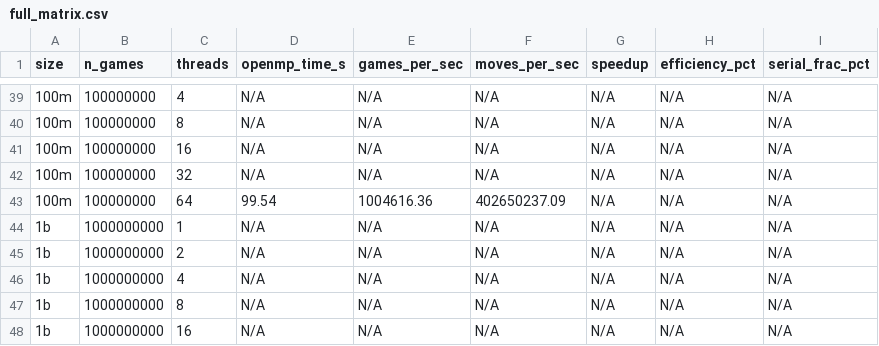
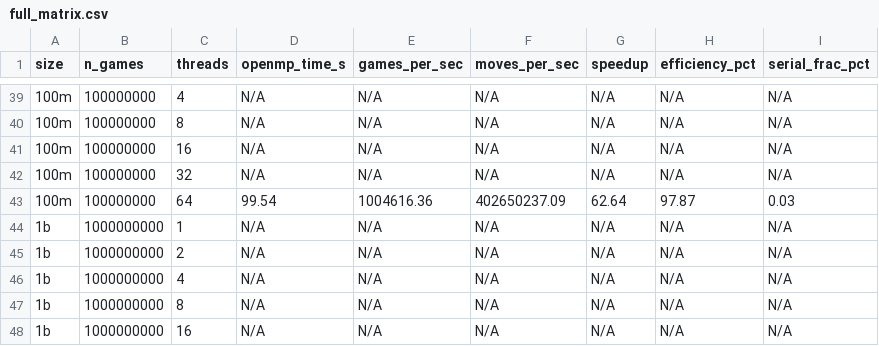
Before and after one commit to JBarmada/EE451-Chess-Sim-Final-Proj, a CSV file: results/cpu_serial/2026-04-20_213206/csv/full_matrix.csv, drawn as a sheet; only a part is shown, gaps mark what is left out; the diff covers the shown part only.

```diff
--- a/results/cpu_serial/2026-04-20_213206/csv/full_matrix.csv
+++ b/results/cpu_serial/2026-04-20_213206/csv/full_matrix.csv
@@ -42,3 +42,3 @@ size,n_games,threads,openmp_time_s,games_per_sec,moves_per_sec,speedup,efficienc
 100m,100000000,32,N/A,N/A,N/A,N/A,N/A,N/A
-100m,100000000,64,99.54,1004616.36,402650237.09,N/A,N/A,N/A
+100m,100000000,64,99.54,1004616.36,402650237.09,62.64,97.87,0.03
 1b,1000000000,1,N/A,N/A,N/A,N/A,N/A,N/A
```
Also changed, not shown: 32 edited cells elsewhere in this file, results/cpu_serial/2026-04-20_213206/csv/metrics_raw.csv, results/cpu_serial/2026-04-20_213206/csv/scaling_table.csv, 13 other files.
